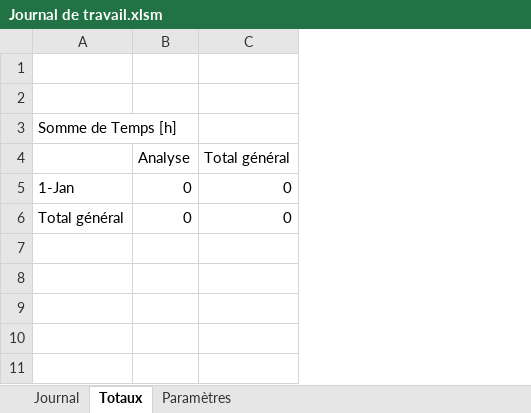
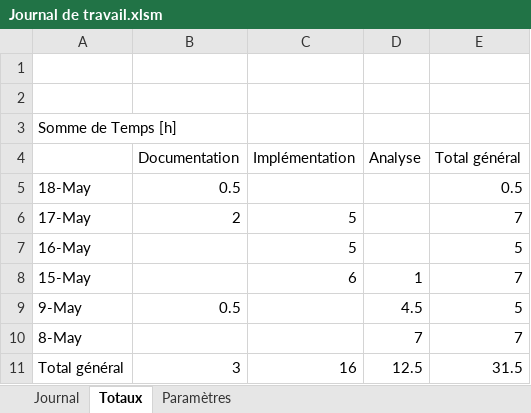
Before and after one commit to JeremyGfeller/TPI, an Excel workbook: Documentation/Journal de travail.xlsm, sheet Totaux, drawn as a sheet; values as stored, in another font and other column widths than the file's, no borders; removed rows and columns are numbered as before the commit, all else as after; the diff names each change by its address in the sheet, - before the commit and + after, or states it on an @@ line.

```diff
--- a/Documentation/Journal de travail.xlsm (sheet Totaux)
+++ b/Documentation/Journal de travail.xlsm (sheet Totaux)
+column B (Documentation), row 11: 3
+column C (Implémentation), row 11: 16
-row 5: 1-Jan | 0 | 0
+row 5: 18-May | 0.5 |  |  | 0.5
+row 6: 17-May | 2 | 5 |  | 7
+row 7: 16-May |  | 5 |  | 5
+row 8: 15-May |  | 6 | 1 | 7
+row 9: 9-May | 0.5 |  | 4.5 | 5
+row 10: 8-May |  |  | 7 | 7
-D11 (Analyse): 0
+D11 (Analyse): 12.5
-E11 (Total général): 0
+E11 (Total général): 31.5
```
Also changed, not shown: sheet Journal.
